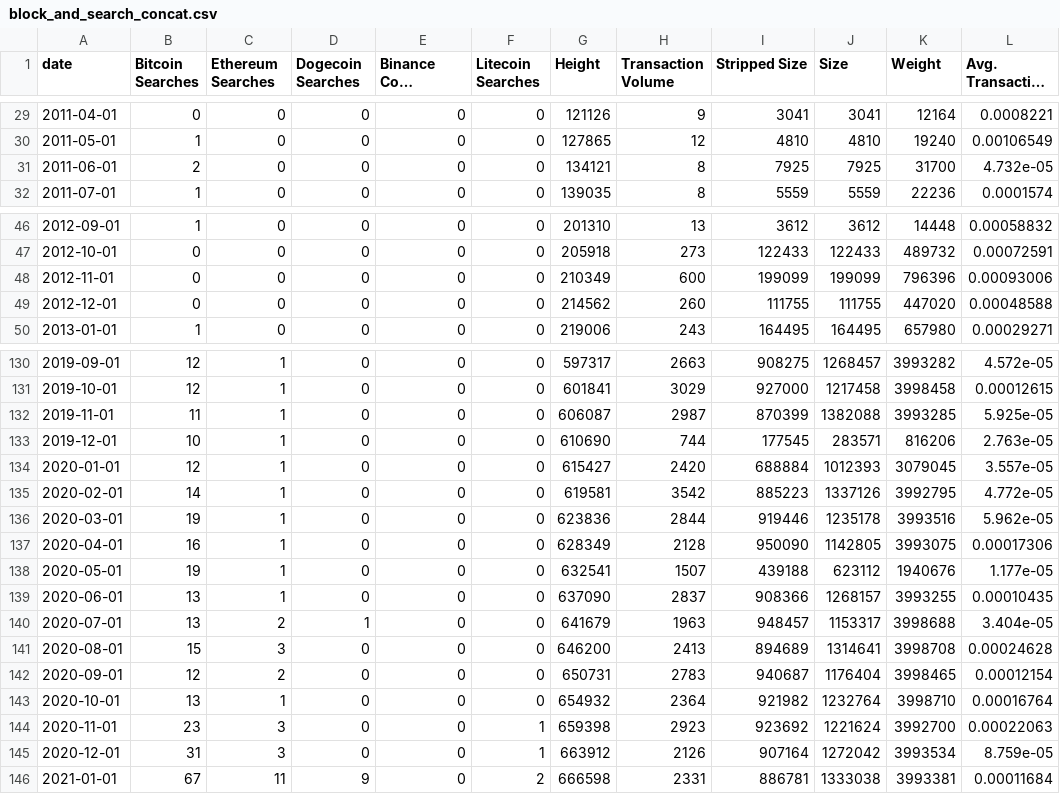
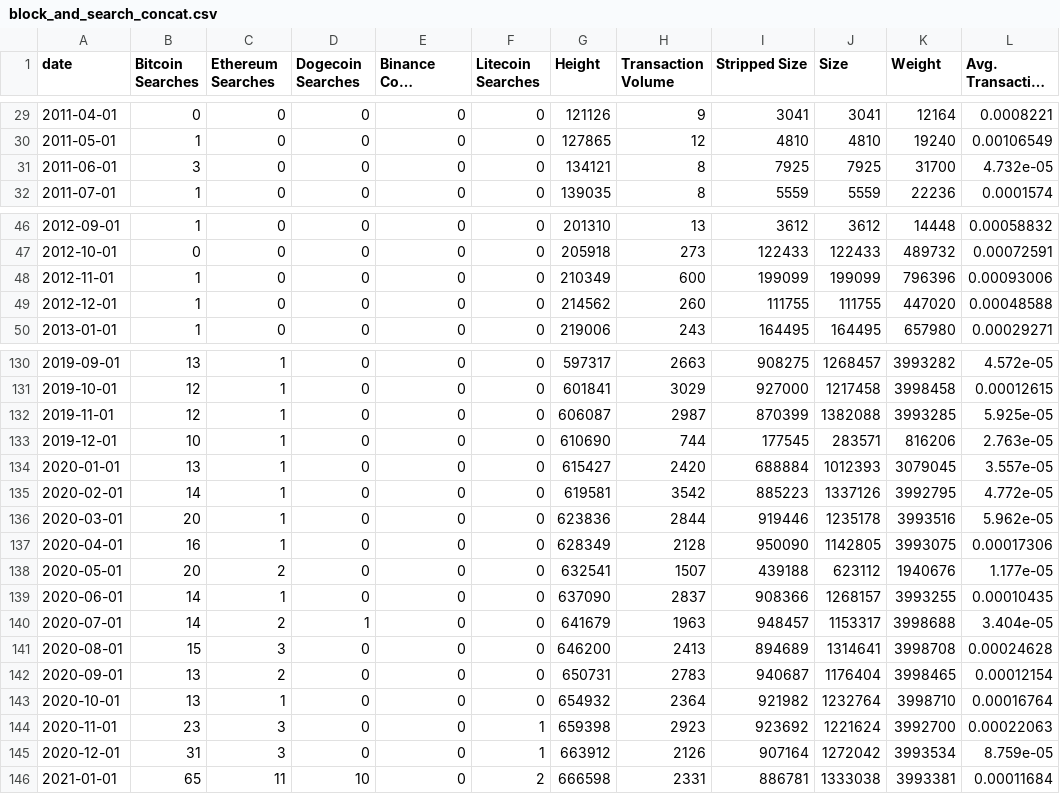
Before and after one commit to larry-lime/btc-stat-analysis, a CSV file: src/block_and_search/csv/block_and_search_concat.csv, drawn as a sheet; only a part is shown, gaps mark what is left out; long unchanged cells end in …; the diff covers the shown part only; the diff names each change by its address in the sheet, - before the commit and + after, or states it on an @@ line.

```diff
--- a/src/block_and_search/csv/block_and_search_concat.csv
+++ b/src/block_and_search/csv/block_and_search_concat.csv
-B31 (Bitcoin Searches): 2
+B31 (Bitcoin Searches): 3
-B48:B49 (Bitcoin Searches): 0
+B48:B49 (Bitcoin Searches): 1
-B130 (Bitcoin Searches): 12
+B130 (Bitcoin Searches): 13
-B132 (Bitcoin Searches): 11
+B132 (Bitcoin Searches): 12
-B134 (Bitcoin Searches): 12
+B134 (Bitcoin Searches): 13
-B136 (Bitcoin Searches): 19
+B136 (Bitcoin Searches): 20
-B138 (Bitcoin Searches): 19
+B138 (Bitcoin Searches): 20
-C138 (Ethereum Searches): 1
+C138 (Ethereum Searches): 2
-B139:B140 (Bitcoin Searches): 13
+B139:B140 (Bitcoin Searches): 14
-B142 (Bitcoin Searches): 12
+B142 (Bitcoin Searches): 13
-B146 (Bitcoin Searches): 67
+B146 (Bitcoin Searches): 65
-D146 (Dogecoin Searches): 9
+D146 (Dogecoin Searches): 10
```
Also changed, not shown: 26 edited cells elsewhere in this file, 17 other files.
